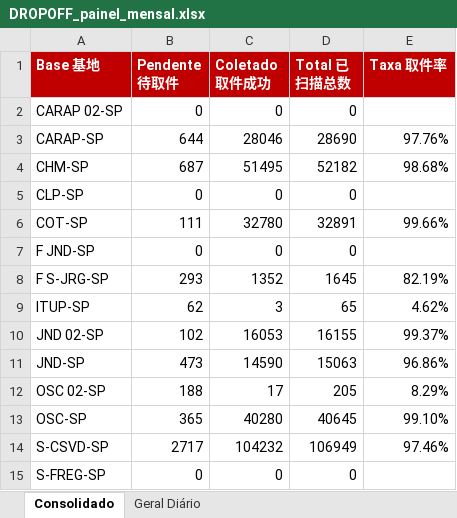
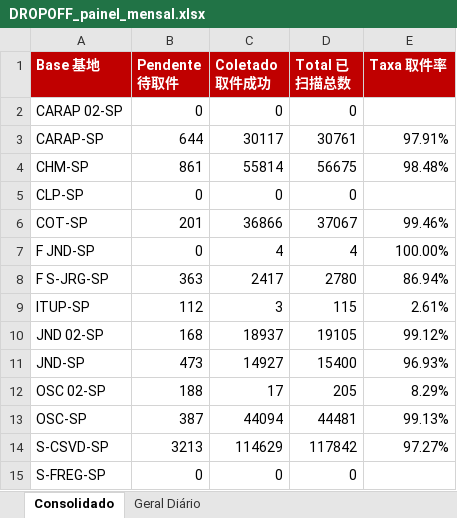
Before and after one commit to guiisilva18-cpu/automacao-pickup-dropoff, an Excel workbook: output/DROPOFF_painel_mensal.xlsx, sheet Consolidado, drawn as a sheet; values as stored, in another font and other column widths than the file's, no borders; the diff names each change by its address in the sheet, - before the commit and + after, or states it on an @@ line.

```diff
--- a/output/DROPOFF_painel_mensal.xlsx (sheet Consolidado)
+++ b/output/DROPOFF_painel_mensal.xlsx (sheet Consolidado)
-C3 (Coletado 取件成功): 28046
+C3 (Coletado 取件成功): 30117
-D3 (Total 已扫描总数): 28690
+D3 (Total 已扫描总数): 30761
-E3 (Taxa 取件率): 97.76%
+E3 (Taxa 取件率): 97.91%
-B4 (Pendente 待取件): 687
+B4 (Pendente 待取件): 861
-C4 (Coletado 取件成功): 51495
+C4 (Coletado 取件成功): 55814
-D4 (Total 已扫描总数): 52182
+D4 (Total 已扫描总数): 56675
-E4 (Taxa 取件率): 98.68%
+E4 (Taxa 取件率): 98.48%
-B6 (Pendente 待取件): 111
+B6 (Pendente 待取件): 201
-C6 (Coletado 取件成功): 32780
+C6 (Coletado 取件成功): 36866
-D6 (Total 已扫描总数): 32891
+D6 (Total 已扫描总数): 37067
-E6 (Taxa 取件率): 99.66%
+E6 (Taxa 取件率): 99.46%
-C7 (Coletado 取件成功): 0
+C7 (Coletado 取件成功): 4
-D7 (Total 已扫描总数): 0
+D7 (Total 已扫描总数): 4
-E7 (Taxa 取件率): (empty)
+E7 (Taxa 取件率): 100.00%
-B8 (Pendente 待取件): 293
+B8 (Pendente 待取件): 363
-C8 (Coletado 取件成功): 1352
+C8 (Coletado 取件成功): 2417
-D8 (Total 已扫描总数): 1645
+D8 (Total 已扫描总数): 2780
-E8 (Taxa 取件率): 82.19%
+E8 (Taxa 取件率): 86.94%
-B9 (Pendente 待取件): 62
+B9 (Pendente 待取件): 112
-D9 (Total 已扫描总数): 65
+D9 (Total 已扫描总数): 115
-E9 (Taxa 取件率): 4.62%
+E9 (Taxa 取件率): 2.61%
-B10 (Pendente 待取件): 102
+B10 (Pendente 待取件): 168
-C10 (Coletado 取件成功): 16053
+C10 (Coletado 取件成功): 18937
-D10 (Total 已扫描总数): 16155
+D10 (Total 已扫描总数): 19105
-E10 (Taxa 取件率): 99.37%
+E10 (Taxa 取件率): 99.12%
-C11 (Coletado 取件成功): 14590
+C11 (Coletado 取件成功): 14927
-D11 (Total 已扫描总数): 15063
+D11 (Total 已扫描总数): 15400
-E11 (Taxa 取件率): 96.86%
+E11 (Taxa 取件率): 96.93%
-B13 (Pendente 待取件): 365
+B13 (Pendente 待取件): 387
-C13 (Coletado 取件成功): 40280
+C13 (Coletado 取件成功): 44094
-D13 (Total 已扫描总数): 40645
+D13 (Total 已扫描总数): 44481
-E13 (Taxa 取件率): 99.10%
+E13 (Taxa 取件率): 99.13%
-B14 (Pendente 待取件): 2717
+B14 (Pendente 待取件): 3213
-C14 (Coletado 取件成功): 104232
+C14 (Coletado 取件成功): 114629
-D14 (Total 已扫描总数): 106949
+D14 (Total 已扫描总数): 117842
-E14 (Taxa 取件率): 97.46%
+E14 (Taxa 取件率): 97.27%
```
Also changed, not shown: sheet Geral Diário, output/DROPOFF_diario.xlsx, 1 other file.
